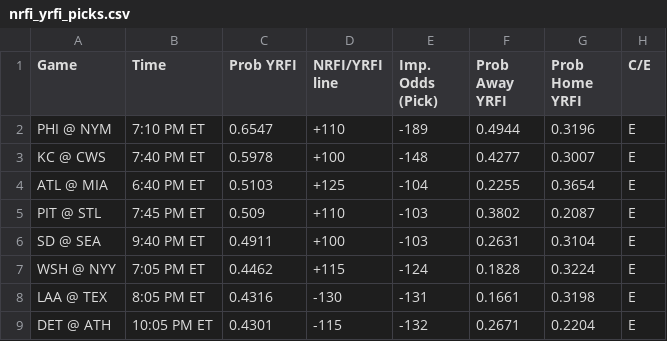
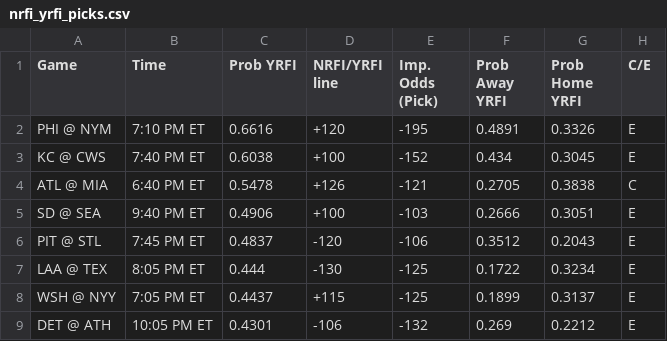
Before and after one commit to bena618/MLB_Models, a CSV file: Outputs/nrfi_yrfi_picks.csv, drawn as a sheet; only a part is shown; the diff covers the shown part only.

Commit message:
Workflow updating NRFIs.png, F5.png, nrfi_yrfi_picks.csv, and f5_chart.csv

```diff
--- a/Outputs/nrfi_yrfi_picks.csv
+++ b/Outputs/nrfi_yrfi_picks.csv
@@ -1,9 +1,9 @@
 Game,Time,Prob YRFI,NRFI/YRFI line,Imp. Odds (Pick),Prob Away YRFI,Prob Home YRFI,C/E
-PHI @ NYM,7:10 PM ET,0.6547,+110,-189,0.4944,0.3196,E
-KC @ CWS,7:40 PM ET,0.5978,+100,-148,0.4277,0.3007,E
-ATL @ MIA,6:40 PM ET,0.5103,+125,-104,0.2255,0.3654,E
-PIT @ STL,7:45 PM ET,0.509,+110,-103,0.3802,0.2087,E
-SD @ SEA,9:40 PM ET,0.4911,+100,-103,0.2631,0.3104,E
-WSH @ NYY,7:05 PM ET,0.4462,+115,-124,0.1828,0.3224,E
-LAA @ TEX,8:05 PM ET,0.4316,-130,-131,0.1661,0.3198,E
-DET @ ATH,10:05 PM ET,0.4301,-115,-132,0.2671,0.2204,E
+PHI @ NYM,7:10 PM ET,0.6616,+120,-195,0.4891,0.3326,E
+KC @ CWS,7:40 PM ET,0.6038,+100,-152,0.434,0.3045,E
+ATL @ MIA,6:40 PM ET,0.5478,+126,-121,0.2705,0.3838,C
+SD @ SEA,9:40 PM ET,0.4906,+100,-103,0.2666,0.3051,E
+PIT @ STL,7:45 PM ET,0.4837,-120,-106,0.3512,0.2043,E
+LAA @ TEX,8:05 PM ET,0.444,-130,-125,0.1722,0.3234,E
+WSH @ NYY,7:05 PM ET,0.4437,+115,-125,0.1899,0.3137,E
+DET @ ATH,10:05 PM ET,0.4301,-106,-132,0.269,0.2212,E
```
Also changed, not shown: 22 edited cells elsewhere in this file, Outputs/f5_chart.csv, 2 other files.
